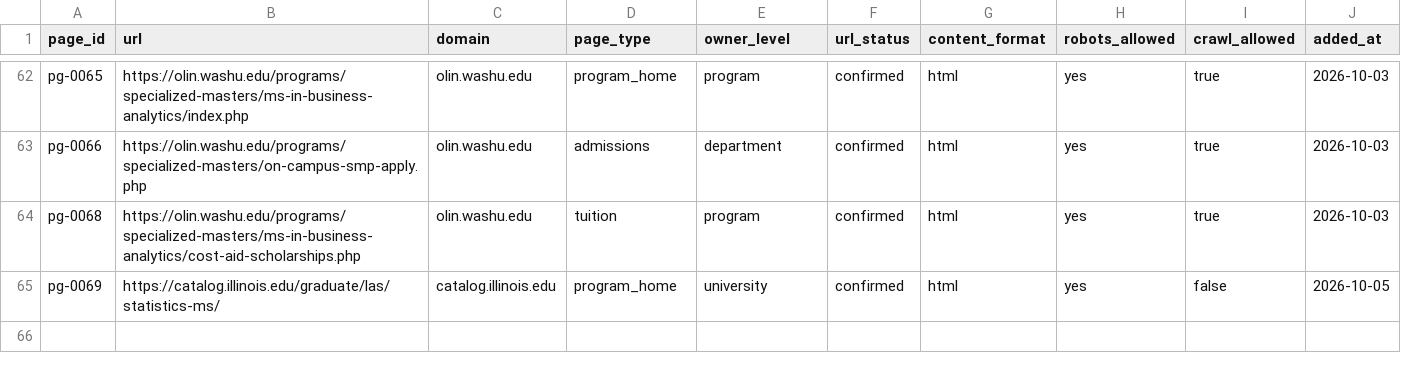
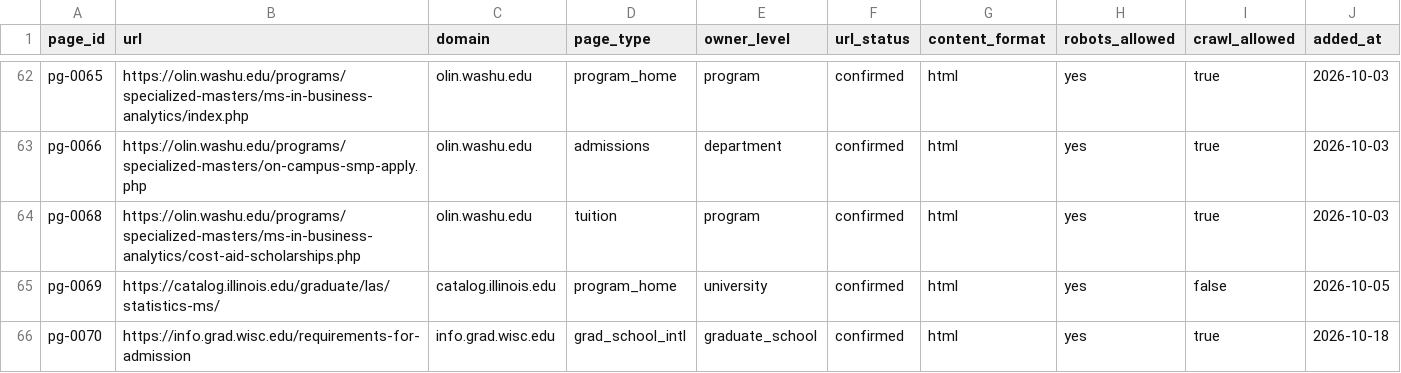
Before and after one commit to hhuang3/us-grad-program-db, a CSV file: data/registry/pages.csv, drawn as a sheet; only a part is shown, gaps mark what is left out.

```diff
--- a/data/registry/pages.csv
+++ b/data/registry/pages.csv
@@ -65 +65,2 @@ pg-0068,https://olin.washu.edu/programs/specialized-masters/ms-in-business-analy
 pg-0069,https://catalog.illinois.edu/graduate/las/statistics-ms/,catalog.illinois.edu,program_home,university,confirmed,html,yes,false,2026-10-05
+pg-0070,https://info.grad.wisc.edu/requirements-for-admission,info.grad.wisc.edu,grad_school_intl,graduate_school,confirmed,html,yes,true,2026-10-18
```
Also changed, not shown: data/gold/gold_set_v1.csv, data/registry/domains.csv, 3 other files.
